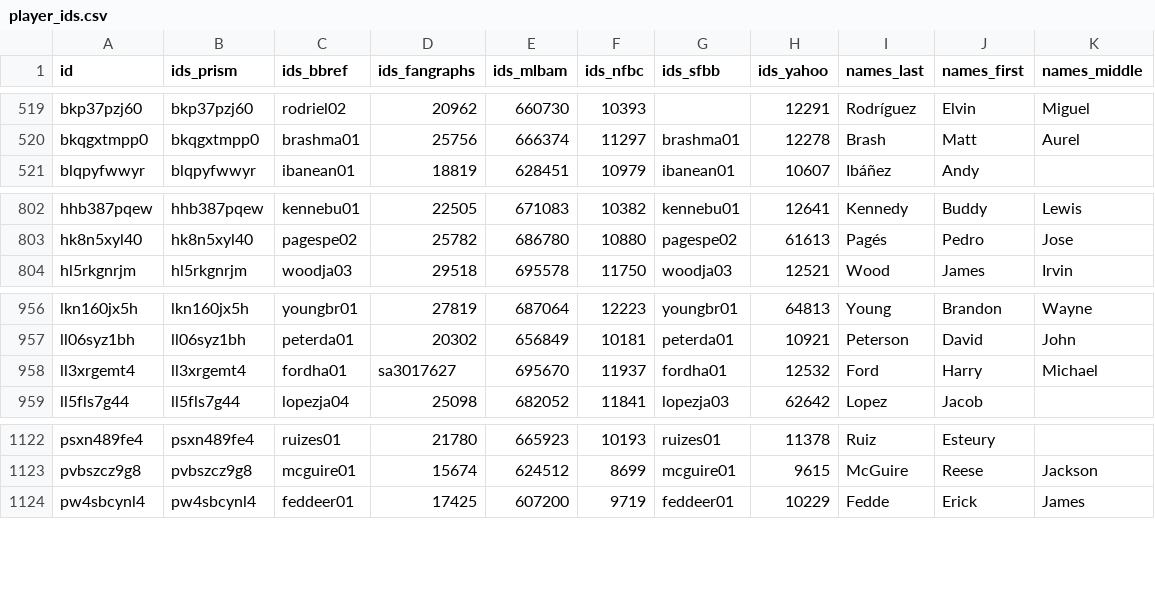
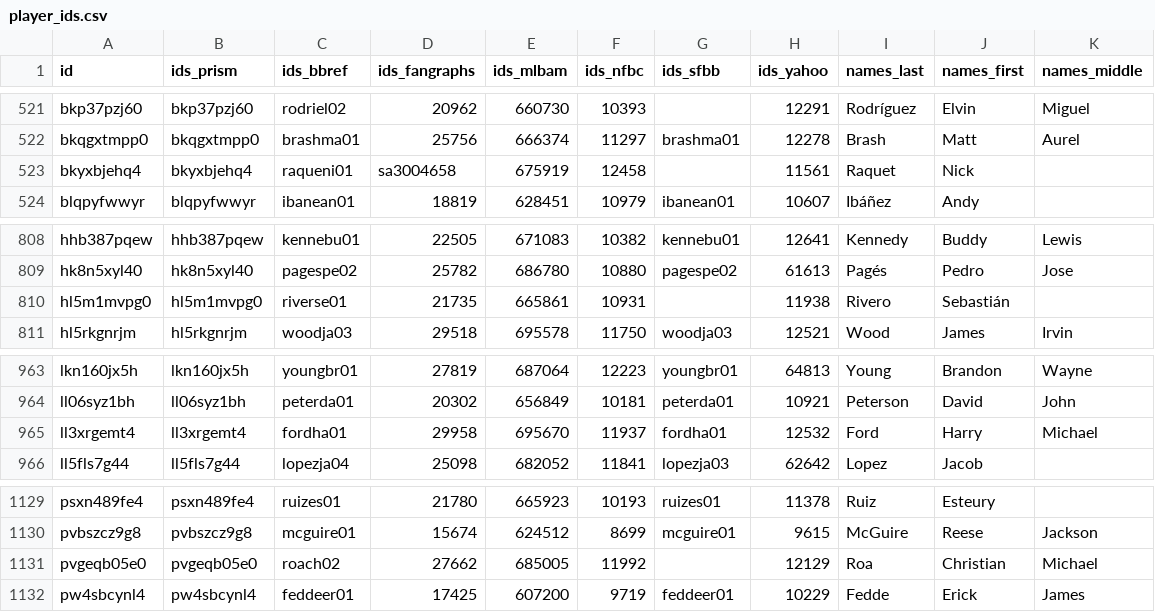
Before and after one commit to StatsVine/prism-registry, a CSV file: exports/mlb/player_ids/player_ids.csv, drawn as a sheet; only a part is shown, gaps mark what is left out; the diff covers the shown part only.

```diff
--- a/exports/mlb/player_ids/player_ids.csv
+++ b/exports/mlb/player_ids/player_ids.csv
@@ -520,2 +522,3 @@ bkp37pzj60,bkp37pzj60,rodriel02,20962,660730,10393,,12291,Rodríguez,Elvin,Migue
 bkqgxtmpp0,bkqgxtmpp0,brashma01,25756,666374,11297,brashma01,12278,Brash,Matt,Aurel
+bkyxbjehq4,bkyxbjehq4,raqueni01,sa3004658,675919,12458,,11561,Raquet,Nick,
 blqpyfwwyr,blqpyfwwyr,ibanean01,18819,628451,10979,ibanean01,10607,Ibáñez,Andy,
@@ -803,2 +809,3 @@ hhb387pqew,hhb387pqew,kennebu01,22505,671083,10382,kennebu01,12641,Kennedy,Buddy
 hk8n5xyl40,hk8n5xyl40,pagespe02,25782,686780,10880,pagespe02,61613,Pagés,Pedro,Jose
+hl5m1mvpg0,hl5m1mvpg0,riverse01,21735,665861,10931,,11938,Rivero,Sebastián,
 hl5rkgnrjm,hl5rkgnrjm,woodja03,29518,695578,11750,woodja03,12521,Wood,James,Irvin
@@ -957,3 +964,3 @@ lkn160jx5h,lkn160jx5h,youngbr01,27819,687064,12223,youngbr01,64813,Young,Brandon
 ll06syz1bh,ll06syz1bh,peterda01,20302,656849,10181,peterda01,10921,Peterson,David,John
-ll3xrgemt4,ll3xrgemt4,fordha01,sa3017627,695670,11937,fordha01,12532,Ford,Harry,Michael
+ll3xrgemt4,ll3xrgemt4,fordha01,29958,695670,11937,fordha01,12532,Ford,Harry,Michael
 ll5fls7g44,ll5fls7g44,lopezja04,25098,682052,11841,lopezja03,62642,Lopez,Jacob,
@@ -1123,2 +1130,3 @@ psxn489fe4,psxn489fe4,ruizes01,21780,665923,10193,ruizes01,11378,Ruiz,Esteury,
 pvbszcz9g8,pvbszcz9g8,mcguire01,15674,624512,8699,mcguire01,9615,McGuire,Reese,Jackson
+pvgeqb05e0,pvgeqb05e0,roach02,27662,685005,11992,,12129,Roa,Christian,Michael
 pw4sbcynl4,pw4sbcynl4,feddeer01,17425,607200,9719,feddeer01,10229,Fedde,Erick,James
```
Also changed, not shown: 5 added rows elsewhere in this file, exports/mlb/players_mlb_profile/players_mlb_profile.csv, exports/mlb/players_mlb_roster/players_mlb_roster.csv, 45 other files.
